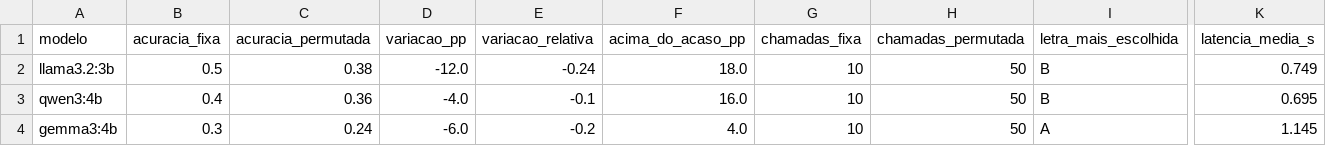
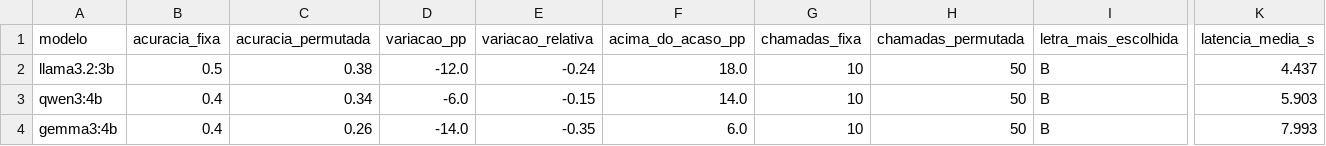
Before and after one commit to gutoportelaa/piaui-bench, a CSV file: docs/summary.csv, drawn as a sheet; only a part is shown, gaps mark what is left out; the diff names each change by its address in the sheet, - before the commit and + after, or states it on an @@ line.

```diff
--- a/docs/summary.csv
+++ b/docs/summary.csv
-K2 (latencia_media_s): 0.749
+K2 (latencia_media_s): 4.437
-C3 (acuracia_permutada): 0.36
+C3 (acuracia_permutada): 0.34
-D3 (variacao_pp): -4.0
+D3 (variacao_pp): -6.0
-E3 (variacao_relativa): -0.1
+E3 (variacao_relativa): -0.15
-F3 (acima_do_acaso_pp): 16.0
+F3 (acima_do_acaso_pp): 14.0
-K3 (latencia_media_s): 0.695
+K3 (latencia_media_s): 5.903
-B4 (acuracia_fixa): 0.3
+B4 (acuracia_fixa): 0.4
-C4 (acuracia_permutada): 0.24
+C4 (acuracia_permutada): 0.26
-D4 (variacao_pp): -6.0
+D4 (variacao_pp): -14.0
-E4 (variacao_relativa): -0.2
+E4 (variacao_relativa): -0.35
-F4 (acima_do_acaso_pp): 4.0
+F4 (acima_do_acaso_pp): 6.0
-I4 (letra_mais_escolhida): A
+I4 (letra_mais_escolhida): B
-K4 (latencia_media_s): 1.145
+K4 (latencia_media_s): 7.993
```
Also changed, not shown: 3 other files.
